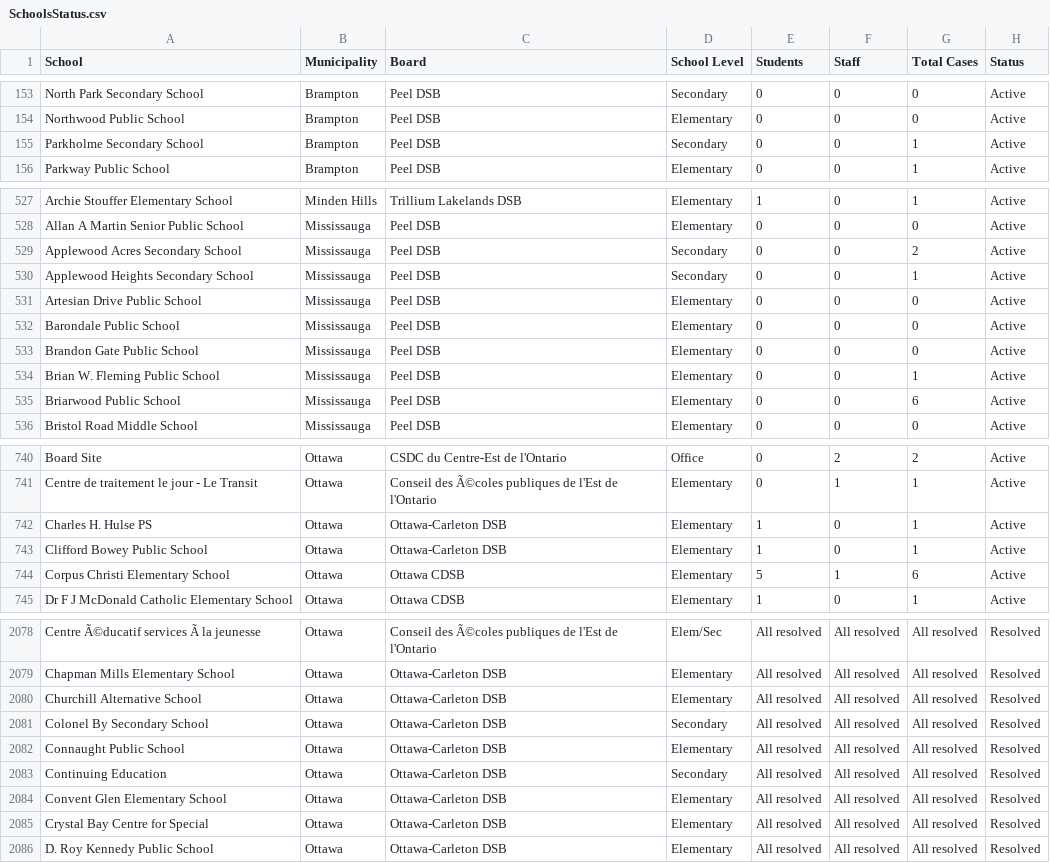
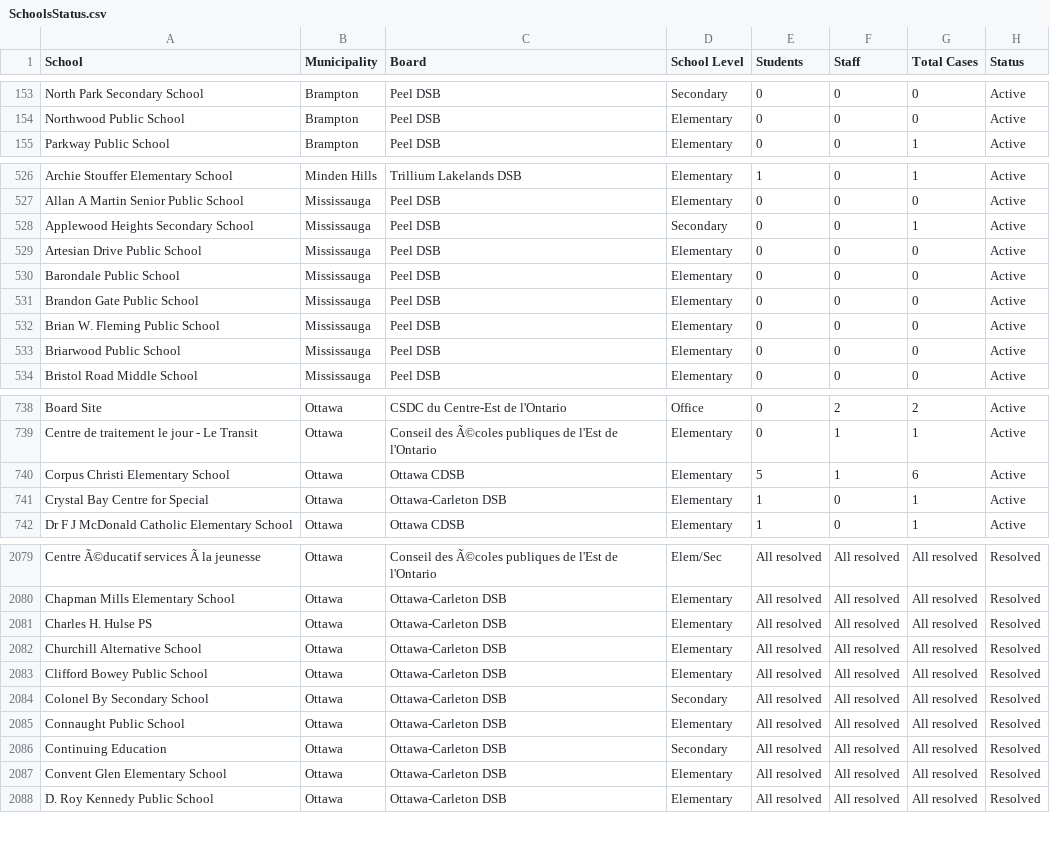
Before and after one commit to aaljaish/covid-19, a CSV file: SchoolsStatus.csv, drawn as a sheet; only a part is shown, gaps mark what is left out; the diff covers the shown part only.

Commit message:
Ontario COVID-19 School Data Summaries

```diff
--- a/SchoolsStatus.csv
+++ b/SchoolsStatus.csv
@@ -154,3 +154,2 @@ North Park Secondary School,Brampton,Peel DSB,Secondary,0,0,0,Active
 Northwood Public School,Brampton,Peel DSB,Elementary,0,0,0,Active
-Parkholme Secondary School,Brampton,Peel DSB,Secondary,0,0,1,Active
 Parkway Public School,Brampton,Peel DSB,Elementary,0,0,1,Active
@@ -528,3 +527,2 @@ Archie Stouffer Elementary School,Minden Hills,Trillium Lakelands DSB,Elementary
 Allan A Martin Senior Public School,Mississauga,Peel DSB,Elementary,0,0,0,Active
-Applewood Acres Secondary School,Mississauga,Peel DSB,Secondary,0,0,2,Active
 Applewood Heights Secondary School,Mississauga,Peel DSB,Secondary,0,0,1,Active
@@ -533,4 +531,4 @@ Barondale Public School,Mississauga,Peel DSB,Elementary,0,0,0,Active
 Brandon Gate Public School,Mississauga,Peel DSB,Elementary,0,0,0,Active
-Brian W. Fleming Public School,Mississauga,Peel DSB,Elementary,0,0,1,Active
-Briarwood Public School,Mississauga,Peel DSB,Elementary,0,0,6,Active
+Brian W. Fleming Public School,Mississauga,Peel DSB,Elementary,0,0,0,Active
+Briarwood Public School,Mississauga,Peel DSB,Elementary,0,0,0,Active
 Bristol Road Middle School,Mississauga,Peel DSB,Elementary,0,0,0,Active
@@ -741,5 +739,4 @@ Board Site,Ottawa,CSDC du Centre-Est de l'Ontario,Office,0,2,2,Active
 Centre de traitement le jour - Le Transit,Ottawa,Conseil des Ã©coles publiques de l'Est de l'Ontario,Elementary,0,1,1,Active
-Charles H. Hulse PS,Ottawa,Ottawa-Carleton DSB,Elementary,1,0,1,Active
-Clifford Bowey Public School,Ottawa,Ottawa-Carleton DSB,Elementary,1,0,1,Active
 Corpus Christi Elementary School,Ottawa,Ottawa CDSB,Elementary,5,1,6,Active
+Crystal Bay Centre for Special,Ottawa,Ottawa-Carleton DSB,Elementary,1,0,1,Active
 Dr F J McDonald Catholic Elementary School,Ottawa,Ottawa CDSB,Elementary,1,0,1,Active
@@ -2079,3 +2080,5 @@ Centre Ã©ducatif services Ã  la jeunesse,Ottawa,Conseil des Ã©coles publiq
 Chapman Mills Elementary School,Ottawa,Ottawa-Carleton DSB,Elementary,All resolved,All resolved,All resolved,Resolved
+Charles H. Hulse PS,Ottawa,Ottawa-Carleton DSB,Elementary,All resolved,All resolved,All resolved,Resolved
 Churchill Alternative School,Ottawa,Ottawa-Carleton DSB,Elementary,All resolved,All resolved,All resolved,Resolved
+Clifford Bowey Public School,Ottawa,Ottawa-Carleton DSB,Elementary,All resolved,All resolved,All resolved,Resolved
 Colonel By Secondary School,Ottawa,Ottawa-Carleton DSB,Secondary,All resolved,All resolved,All resolved,Resolved
@@ -2084,3 +2087,2 @@ Continuing Education,Ottawa,Ottawa-Carleton DSB,Secondary,All resolved,All resol
 Convent Glen Elementary School,Ottawa,Ottawa-Carleton DSB,Elementary,All resolved,All resolved,All resolved,Resolved
-Crystal Bay Centre for Special,Ottawa,Ottawa-Carleton DSB,Elementary,All resolved,All resolved,All resolved,Resolved
 D. Roy Kennedy Public School,Ottawa,Ottawa-Carleton DSB,Elementary,All resolved,All resolved,All resolved,Resolved
```
Also changed, not shown: 6 added rows, 4 removed rows and 12 edited cells elsewhere in this file, SchoolSummaryData.csv, summary_regional.csv.
